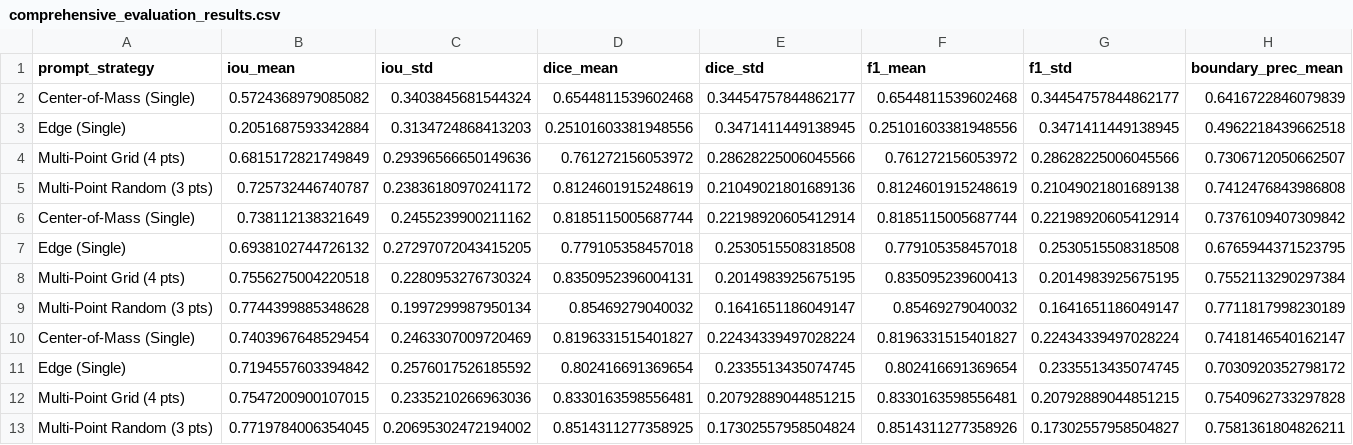
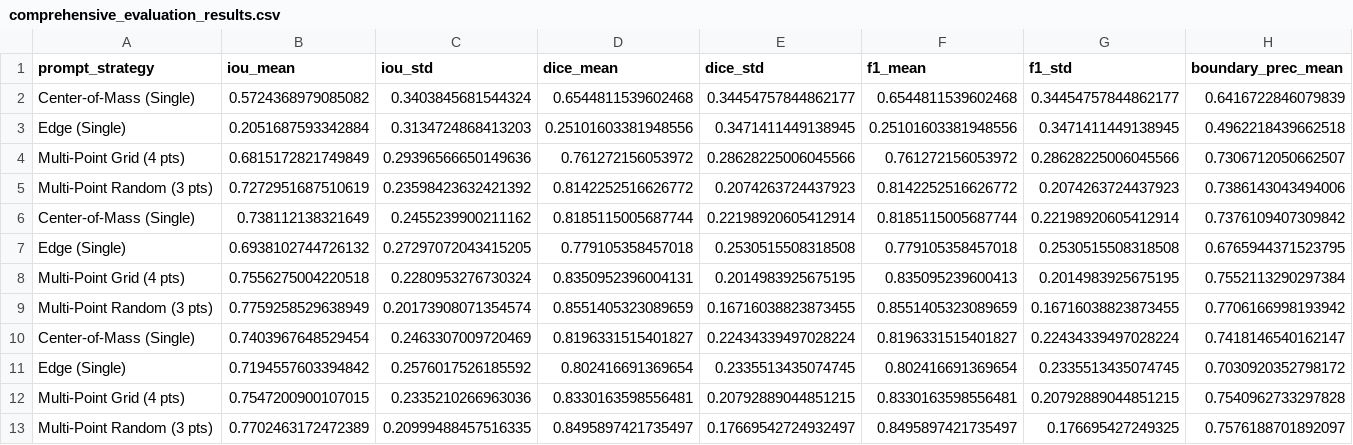
Before and after one commit to Aarekaz/Special-SAM, a CSV file: results/comprehensive_evaluation_results.csv, drawn as a sheet; only a part is shown; removed rows and columns are numbered as before the commit, all else as after; rows hold the shown columns only; the diff names each change by its address in the sheet, - before the commit and + after, or states it on an @@ line.

```diff
--- a/results/comprehensive_evaluation_results.csv
+++ b/results/comprehensive_evaluation_results.csv
-row 5: Multi-Point Random (3 pts) | 0.725732446740787 | 0.23836180970241172 | 0.8124601915248619 | 0.21049021801689136 | 0.8124601915248619 | 0.21049021801689138 | 0.7412476843986808
+row 5: Multi-Point Random (3 pts) | 0.7272951687510619 | 0.23598423632421392 | 0.8142252516626772 | 0.2074263724437923 | 0.8142252516626772 | 0.2074263724437923 | 0.7386143043494006
-row 9: Multi-Point Random (3 pts) | 0.7744399885348628 | 0.1997299987950134 | 0.85469279040032 | 0.1641651186049147 | 0.85469279040032 | 0.1641651186049147 | 0.7711817998230189
+row 9: Multi-Point Random (3 pts) | 0.7759258529638949 | 0.20173908071354574 | 0.8551405323089659 | 0.16716038823873455 | 0.8551405323089659 | 0.16716038823873455 | 0.7706166998193942
-row 13: Multi-Point Random (3 pts) | 0.7719784006354045 | 0.20695302472194002 | 0.8514311277358925 | 0.17302557958504824 | 0.8514311277358926 | 0.17302557958504827 | 0.7581361804826211
+row 13: Multi-Point Random (3 pts) | 0.7702463172472389 | 0.20999488457516335 | 0.8495897421735497 | 0.17669542724932497 | 0.8495897421735497 | 0.176695427249325 | 0.7576188701892097
```
Also changed, not shown: results/per_category_results.csv, 26 other files.
